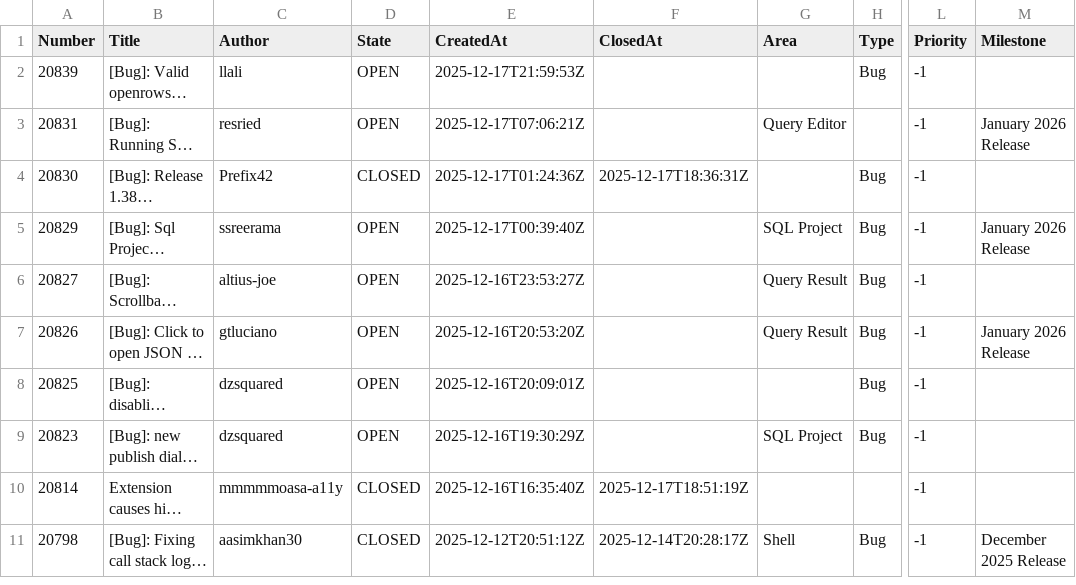
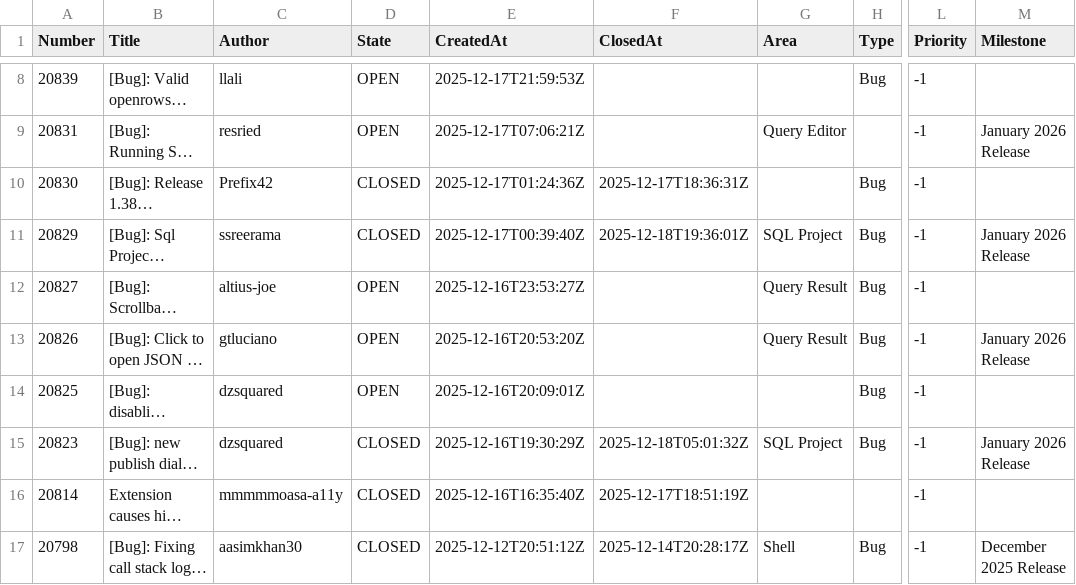
Before and after one commit to aasimkhan30/vscode-mssql-issues, a CSV file: microsoft-vscode-mssql-issues.csv, drawn as a sheet; only a part is shown, gaps mark what is left out; long unchanged cells end in …; addresses are those after the commit; the diff covers the shown part only; the diff names each change by its address in the sheet, - before the commit and + after, or states it on an @@ line.

```diff
--- a/microsoft-vscode-mssql-issues.csv
+++ b/microsoft-vscode-mssql-issues.csv
-D11 (State): OPEN
+D11 (State): CLOSED
-F11 (ClosedAt): (empty)
+F11 (ClosedAt): 2025-12-18T19:36:01Z
-D15 (State): OPEN
+D15 (State): CLOSED
-F15 (ClosedAt): (empty)
+F15 (ClosedAt): 2025-12-18T05:01:32Z
-M15 (Milestone): (empty)
+M15 (Milestone): January 2026 Release
```
Also changed, not shown: 6 added rows and 3 edited cells elsewhere in this file, 2 other files.
